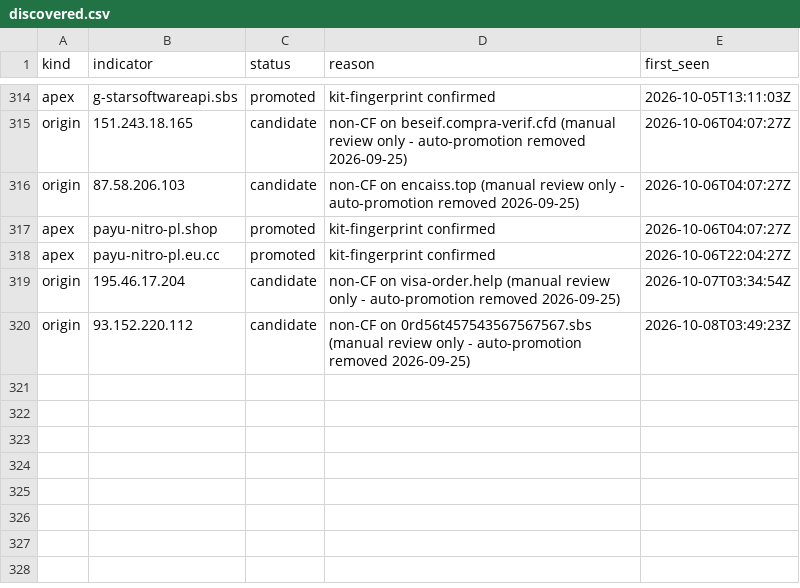
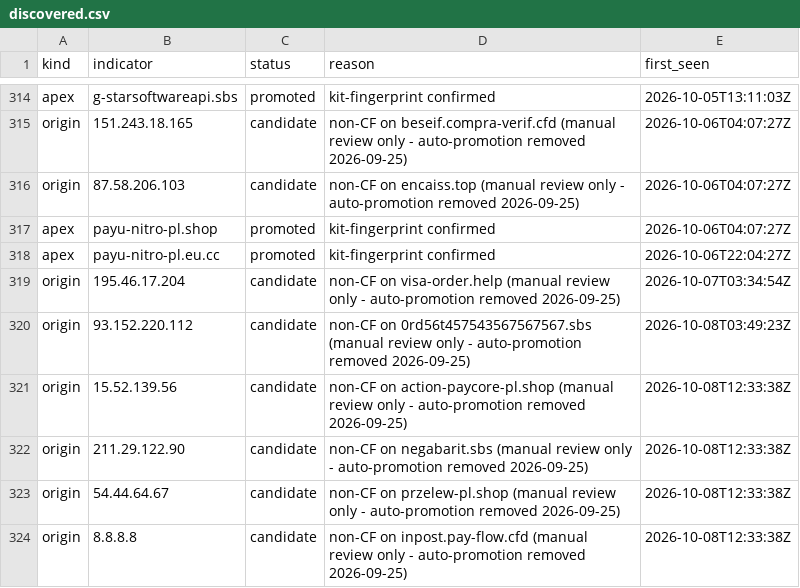
Before and after one commit to malek-alhu/marketplace-phaas-tracker, a CSV file: monitor/discovered.csv, drawn as a sheet; only a part is shown, gaps mark what is left out; the diff names each change by its address in the sheet, - before the commit and + after, or states it on an @@ line.

```diff
--- a/monitor/discovered.csv
+++ b/monitor/discovered.csv
+row 321: origin | 15.52.139.56 | candidate | non-CF on action-paycore-pl.shop (manual review only - auto-promotion removed 2026-09-25) | 2026-10-08T12:33:38Z
+row 322: origin | 211.29.122.90 | candidate | non-CF on negabarit.sbs (manual review only - auto-promotion removed 2026-09-25) | 2026-10-08T12:33:38Z
+row 323: origin | 54.44.64.67 | candidate | non-CF on przelew-pl.shop (manual review only - auto-promotion removed 2026-09-25) | 2026-10-08T12:33:38Z
+row 324: origin | 8.8.8.8 | candidate | non-CF on inpost.pay-flow.cfd (manual review only - auto-promotion removed 2026-09-25) | 2026-10-08T12:33:38Z
```
Also changed, not shown: monitor/findings.csv, monitor/scans.csv, 9 other files.
